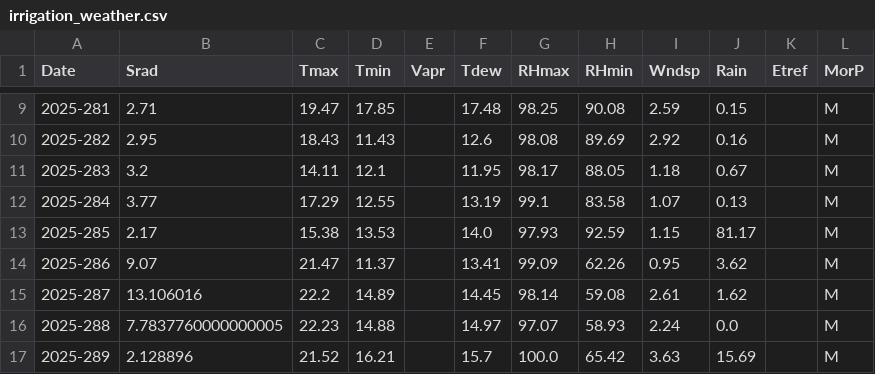
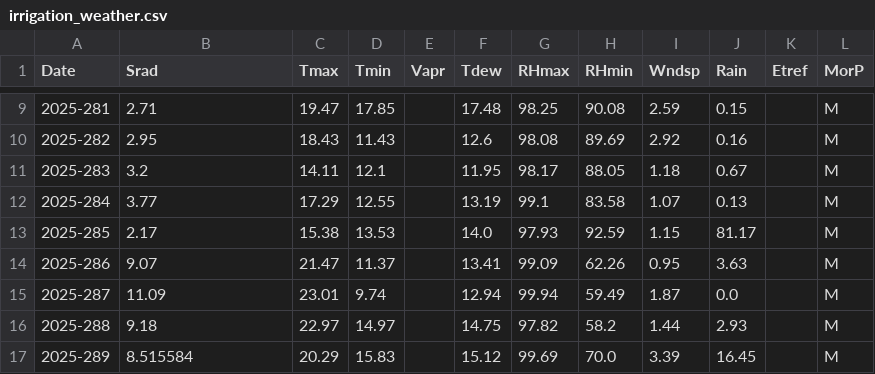
Before and after one commit to qianweihao/drought_smart_irrigation, a CSV file: data/weather/irrigation_weather.csv, drawn as a sheet; only a part is shown, gaps mark what is left out; the diff covers the shown part only.

```diff
--- a/data/weather/irrigation_weather.csv
+++ b/data/weather/irrigation_weather.csv
@@ -13,5 +13,5 @@ Date,Srad,Tmax,Tmin,Vapr,Tdew,RHmax,RHmin,Wndsp,Rain,Etref,MorP
 2025-285,2.17,15.38,13.53,,14.0,97.93,92.59,1.15,81.17,,M
-2025-286,9.07,21.47,11.37,,13.41,99.09,62.26,0.95,3.62,,M
-2025-287,13.106016,22.2,14.89,,14.45,98.14,59.08,2.61,1.62,,M
-2025-288,7.7837760000000005,22.23,14.88,,14.97,97.07,58.93,2.24,0.0,,M
-2025-289,2.128896,21.52,16.21,,15.7,100.0,65.42,3.63,15.69,,M
+2025-286,9.07,21.47,11.37,,13.41,99.09,62.26,0.95,3.63,,M
+2025-287,11.09,23.01,9.74,,12.94,99.94,59.49,1.87,0.0,,M
+2025-288,9.18,22.97,14.97,,14.75,97.82,58.2,1.44,2.93,,M
+2025-289,8.515584,20.29,15.83,,15.12,99.69,70.0,3.39,16.45,,M
```
Also changed, not shown: 105 edited cells elsewhere in this file, data/model_output/aquacrop_daily_water_flux.csv, data/model_output/daily_crop_growth.csv, 24 other files.
